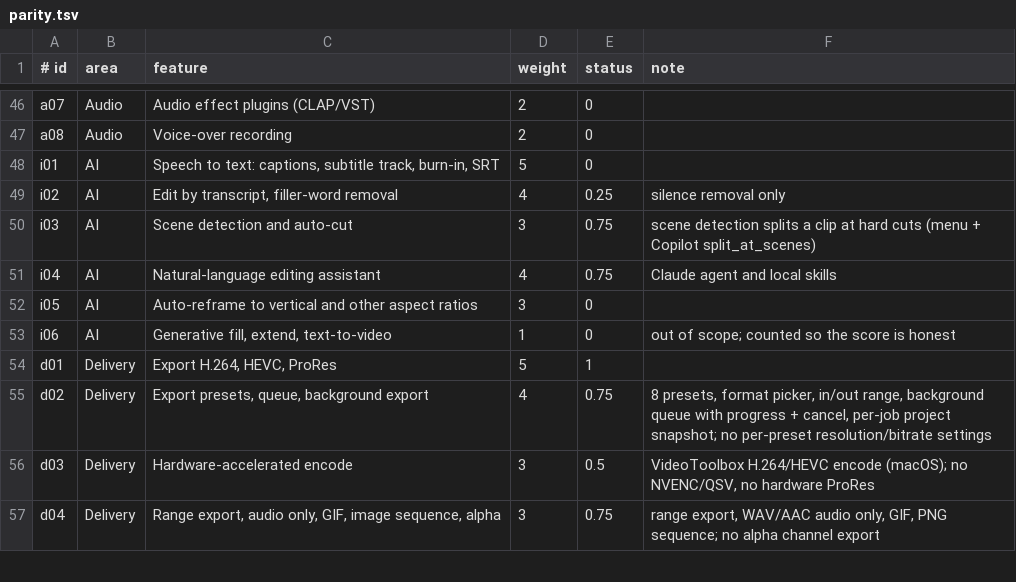
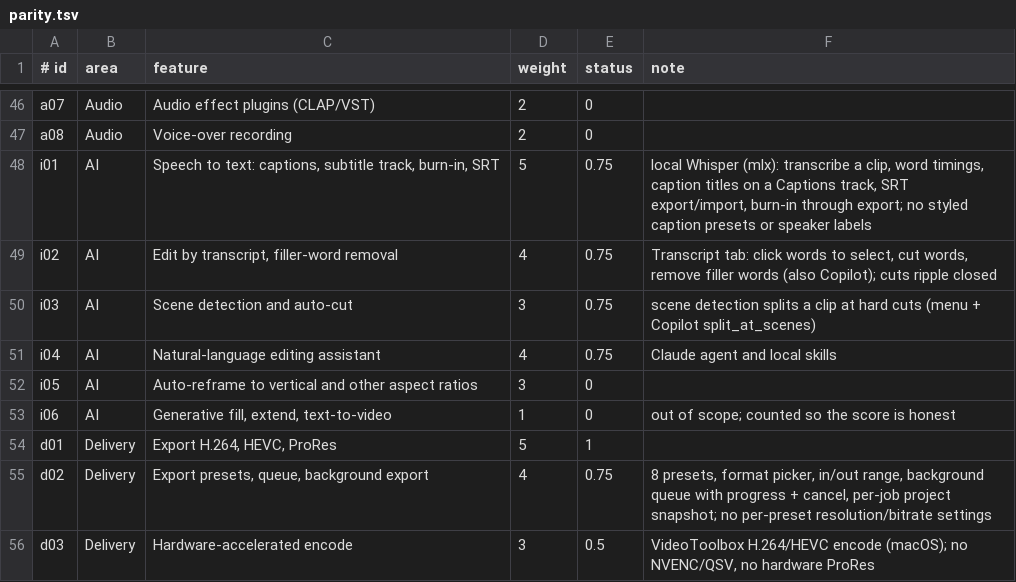
Before and after one commit to iamamit/captainE, a TSV file: docs/parity.tsv, drawn as a sheet; only a part is shown, gaps mark what is left out; the shorter side is filled out with more unchanged rows.

```diff
--- a/docs/parity.tsv
+++ b/docs/parity.tsv
@@ -47,4 +47,4 @@ a07	Audio	Audio effect plugins (CLAP/VST)	2	0
 a08	Audio	Voice-over recording	2	0	
-i01	AI	Speech to text: captions, subtitle track, burn-in, SRT	5	0	
-i02	AI	Edit by transcript, filler-word removal	4	0.25	silence removal only
+i01	AI	Speech to text: captions, subtitle track, burn-in, SRT	5	0.75	local Whisper (mlx): transcribe a clip, word timings, caption titles on a Captions track, SRT export/import, burn-in through export; no styled caption presets or speaker labels
+i02	AI	Edit by transcript, filler-word removal	4	0.75	Transcript tab: click words to select, cut words, remove filler words (also Copilot); cuts ripple closed
 i03	AI	Scene detection and auto-cut	3	0.75	scene detection splits a clip at hard cuts (menu + Copilot split_at_scenes)
```
Also changed, not shown: 21 other files.
